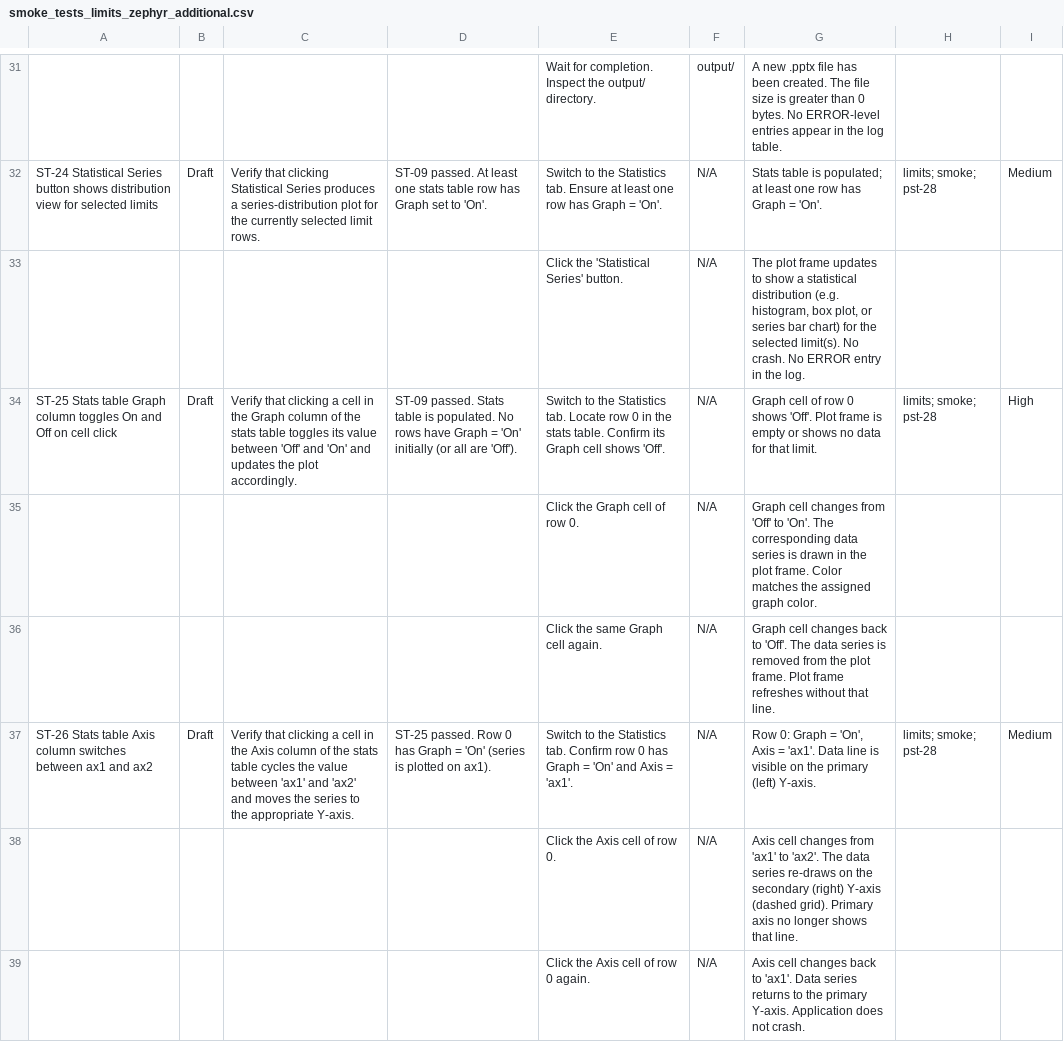
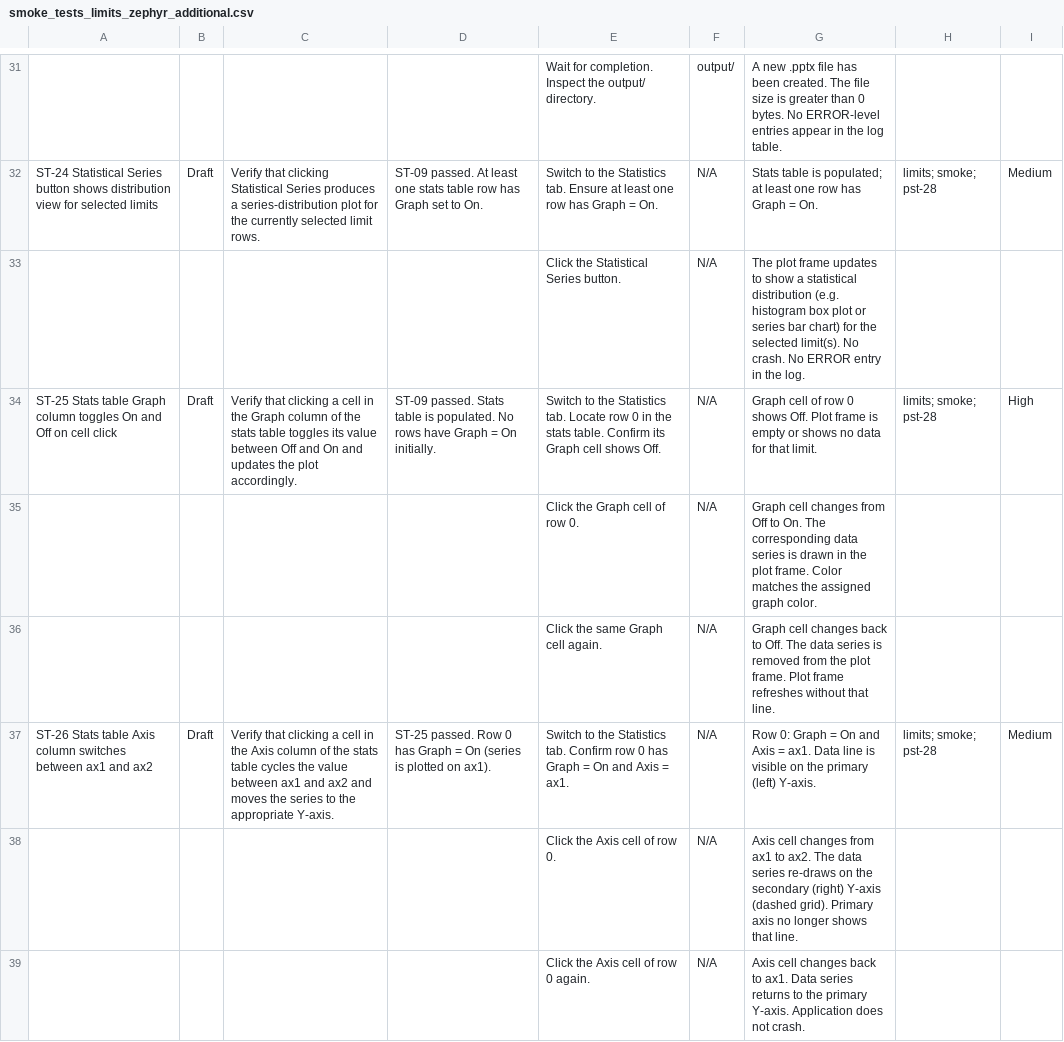
Before and after one commit to marjanstojchev/Calibration-Statistics-Tool, a CSV file: docs/smoke_tests_limits_zephyr_additional.csv, drawn as a sheet; only a part is shown, gaps mark what is left out; the diff covers the shown part only.

```diff
--- a/docs/smoke_tests_limits_zephyr_additional.csv
+++ b/docs/smoke_tests_limits_zephyr_additional.csv
@@ -32,8 +32,8 @@
-"ST-24 Statistical Series button shows distribution view for selected limits","Draft","Verify that clicking Statistical Series produces a series-distribution plot for the currently selected limit rows.","ST-09 passed. At least one stats table row has Graph set to 'On'.","Switch to the Statistics tab. Ensure at least one row has Graph = 'On'.","N/A","Stats table is populated; at least one row has Graph = 'On'.","limits; smoke; pst-28","Medium"
-"","","","","Click the 'Statistical Series' button.","N/A","The plot frame updates to show a statistical distribution (e.g. histogram, box plot, or series bar chart) for the selected limit(s). No crash. No ERROR entry in the log.","",""
-"ST-25 Stats table Graph column toggles On and Off on cell click","Draft","Verify that clicking a cell in the Graph column of the stats table toggles its value between 'Off' and 'On' and updates the plot accordingly.","ST-09 passed. Stats table is populated. No rows have Graph = 'On' initially (or all are 'Off').","Switch to the Statistics tab. Locate row 0 in the stats table. Confirm its Graph cell shows 'Off'.","N/A","Graph cell of row 0 shows 'Off'. Plot frame is empty or shows no data for that limit.","limits; smoke; pst-28","High"
-"","","","","Click the Graph cell of row 0.","N/A","Graph cell changes from 'Off' to 'On'. The corresponding data series is drawn in the plot frame. Color matches the assigned graph color.","",""
-"","","","","Click the same Graph cell again.","N/A","Graph cell changes back to 'Off'. The data series is removed from the plot frame. Plot frame refreshes without that line.","",""
-"ST-26 Stats table Axis column switches between ax1 and ax2","Draft","Verify that clicking a cell in the Axis column of the stats table cycles the value between 'ax1' and 'ax2' and moves the series to the appropriate Y-axis.","ST-25 passed. Row 0 has Graph = 'On' (series is plotted on ax1).","Switch to the Statistics tab. Confirm row 0 has Graph = 'On' and Axis = 'ax1'.","N/A","Row 0: Graph = 'On', Axis = 'ax1'. Data line is visible on the primary (left) Y-axis.","limits; smoke; pst-28","Medium"
-"","","","","Click the Axis cell of row 0.","N/A","Axis cell changes from 'ax1' to 'ax2'. The data series re-draws on the secondary (right) Y-axis (dashed grid). Primary axis no longer shows that line.","",""
-"","","","","Click the Axis cell of row 0 again.","N/A","Axis cell changes back to 'ax1'. Data series returns to the primary Y-axis. Application does not crash.","",""
+ST-24 Statistical Series button shows distribution view for selected limits,Draft,Verify that clicking Statistical Series produces a series-distribution plot for the currently selected limit rows.,ST-09 passed. At least one stats table row has Graph set to On.,Switch to the Statistics tab. Ensure at least one row has Graph = On.,N/A,Stats table is populated; at least one row has Graph = On.,limits; smoke; pst-28,Medium
+,,,,Click the Statistical Series button.,N/A,The plot frame updates to show a statistical distribution (e.g. histogram box plot or series bar chart) for the selected limit(s). No crash. No ERROR entry in the log.,,
+ST-25 Stats table Graph column toggles On and Off on cell click,Draft,Verify that clicking a cell in the Graph column of the stats table toggles its value between Off and On and updates the plot accordingly.,ST-09 passed. Stats table is populated. No rows have Graph = On initially.,Switch to the Statistics tab. Locate row 0 in the stats table. Confirm its Graph cell shows Off.,N/A,Graph cell of row 0 shows Off. Plot frame is empty or shows no data for that limit.,limits; smoke; pst-28,High
+,,,,Click the Graph cell of row 0.,N/A,Graph cell changes from Off to On. The corresponding data series is drawn in the plot frame. Color matches the assigned graph color.,,
+,,,,Click the same Graph cell again.,N/A,Graph cell changes back to Off. The data series is removed from the plot frame. Plot frame refreshes without that line.,,
+ST-26 Stats table Axis column switches between ax1 and ax2,Draft,Verify that clicking a cell in the Axis column of the stats table cycles the value between ax1 and ax2 and moves the series to the appropriate Y-axis.,ST-25 passed. Row 0 has Graph = On (series is plotted on ax1).,Switch to the Statistics tab. Confirm row 0 has Graph = On and Axis = ax1.,N/A,Row 0: Graph = On and Axis = ax1. Data line is visible on the primary (left) Y-axis.,limits; smoke; pst-28,Medium
+,,,,Click the Axis cell of row 0.,N/A,Axis cell changes from ax1 to ax2. The data series re-draws on the secondary (right) Y-axis (dashed grid). Primary axis no longer shows that line.,,
+,,,,Click the Axis cell of row 0 again.,N/A,Axis cell changes back to ax1. Data series returns to the primary Y-axis. Application does not crash.,,
```
Also changed, not shown: 28 edited cells elsewhere in this file, 6 other files.
